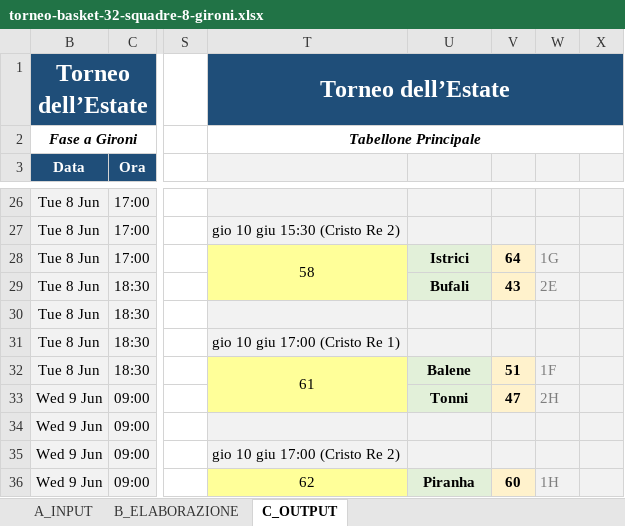
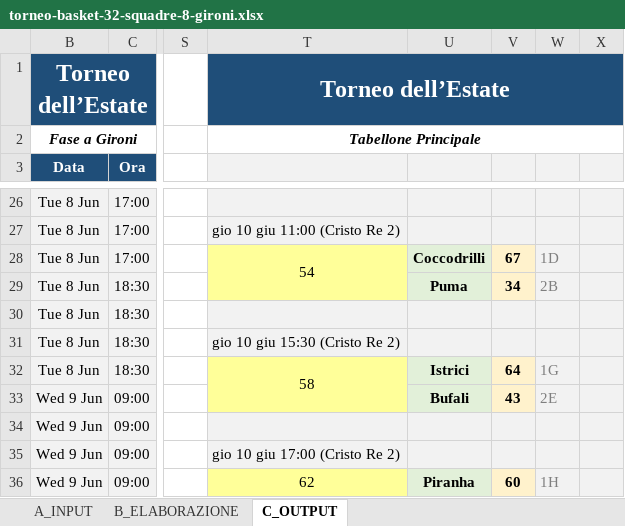
Before and after one commit to UncleDan/classifica-basket-excel, an Excel workbook: torneo-basket-32-squadre-8-gironi.xlsx, sheet C_OUTPUT, drawn as a sheet; only a part is shown, gaps mark what is left out; values as stored, in another font and other column widths than the file's, no borders; conditional formats not drawn; the diff covers the shown part only; the diff names each change by its address in the sheet, - before the commit and + after, or states it on an @@ line.

```diff
--- a/torneo-basket-32-squadre-8-gironi.xlsx (sheet C_OUTPUT)
+++ b/torneo-basket-32-squadre-8-gironi.xlsx (sheet C_OUTPUT)
-T27: gio 10 giu 15:30 (Cristo Re 2)
+T27: gio 10 giu 11:00 (Cristo Re 2)
-T28: 58
+T28: 54
-U28: Istrici
+U28: Coccodrilli
-V28: 64
+V28: 67
-W28: 1G
+W28: 1D
-U29: Bufali
+U29: Puma
-V29: 43
+V29: 34
-W29: 2E
+W29: 2B
-T31: gio 10 giu 17:00 (Cristo Re 1)
+T31: gio 10 giu 15:30 (Cristo Re 2)
-T32: 61
+T32: 58
-U32: Balene
+U32: Istrici
-V32: 51
+V32: 64
-W32: 1F
+W32: 1G
-U33: Tonni
+U33: Bufali
-V33: 47
+V33: 43
-W33: 2H
+W33: 2E
```
Also changed, not shown: 32 edited cells elsewhere in this sheet, sheet B_ELABORAZIONE, 2 other files.
